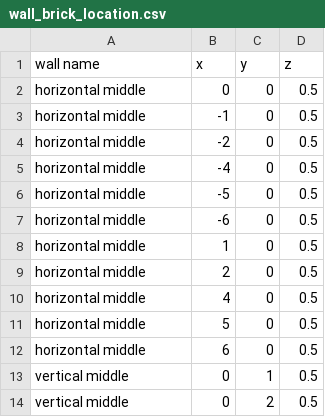
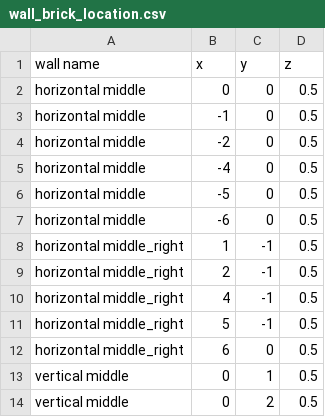
Before and after one commit to LinghengMeng/4_Room_World_Environment, a CSV file: FourRoomScene/wall_brick_location.csv, drawn as a sheet; only a part is shown.

```diff
--- a/FourRoomScene/wall_brick_location.csv
+++ b/FourRoomScene/wall_brick_location.csv
@@ -7,7 +7,7 @@ horizontal middle,-5,0,0.5
 horizontal middle,-6,0,0.5
-horizontal middle,1,0,0.5
-horizontal middle,2,0,0.5
-horizontal middle,4,0,0.5
-horizontal middle,5,0,0.5
-horizontal middle,6,0,0.5
+horizontal middle_right,1,-1,0.5
+horizontal middle_right,2,-1,0.5
+horizontal middle_right,4,-1,0.5
+horizontal middle_right,5,-1,0.5
+horizontal middle_right,6,0,0.5
 vertical middle,0,1,0.5
```
Also changed, not shown: FourRoomScene/floor_tile_location.csv, 4 other files.
